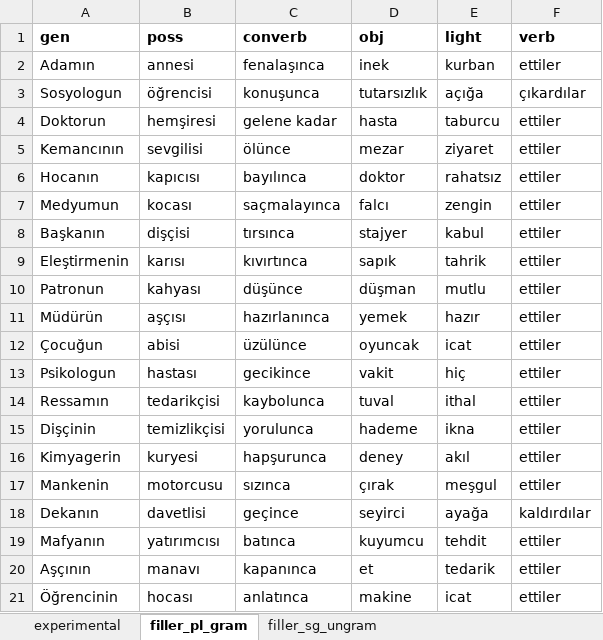
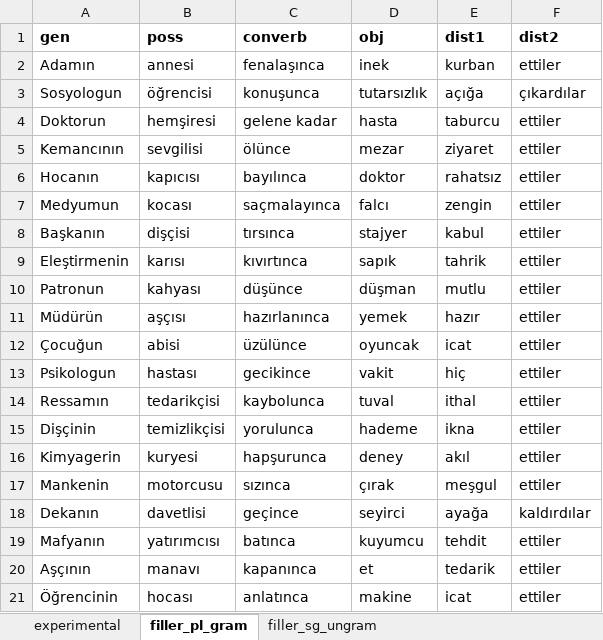
Before and after one commit to utkuturk/AgreementAttraction_Experiment, an Excel workbook: raw_stimuli/AgreementAttraction_Experiment.xlsx, sheet filler_pl_gram, drawn as a sheet; values as stored, in another font and other column widths than the file's, no borders; charts and pictures not drawn; the diff names each change by its address in the sheet, - before the commit and + after, or states it on an @@ line.

```diff
--- a/raw_stimuli/AgreementAttraction_Experiment.xlsx (sheet filler_pl_gram)
+++ b/raw_stimuli/AgreementAttraction_Experiment.xlsx (sheet filler_pl_gram)
-E1: light
+E1: dist1
-F1: verb
+F1: dist2
```
Also changed, not shown: sheet filler_sg_ungram, charts or pictures, 4 other files.
